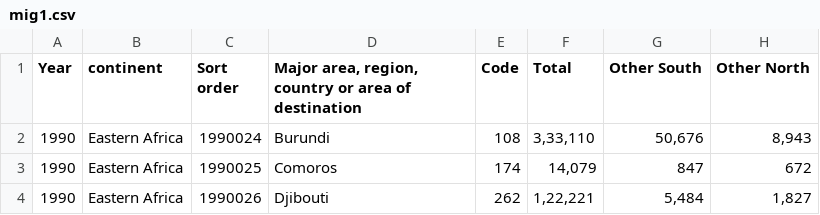
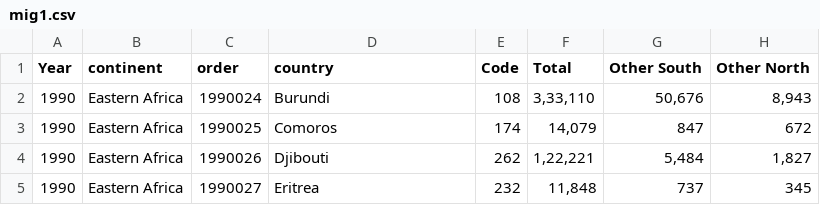
Before and after one commit to niv-a/18CSE301J_RA2011003011096, a CSV file: mig1.csv, drawn as a sheet; only a part is shown; the shorter side is filled out with more unchanged rows.

Commit message:
mig added

```diff
--- a/mig1.csv
+++ b/mig1.csv
@@ -1,3 +1,2 @@
-Year,continent ,"Sort
-order","Major area, region, country or area of destination",Code,Total,Other South,Other North
+Year,continent ,order,country,Code,Total,Other South,Other North
 1990,Eastern Africa,1990024,Burundi,108,"3,33,110","50,676","8,943"
```
